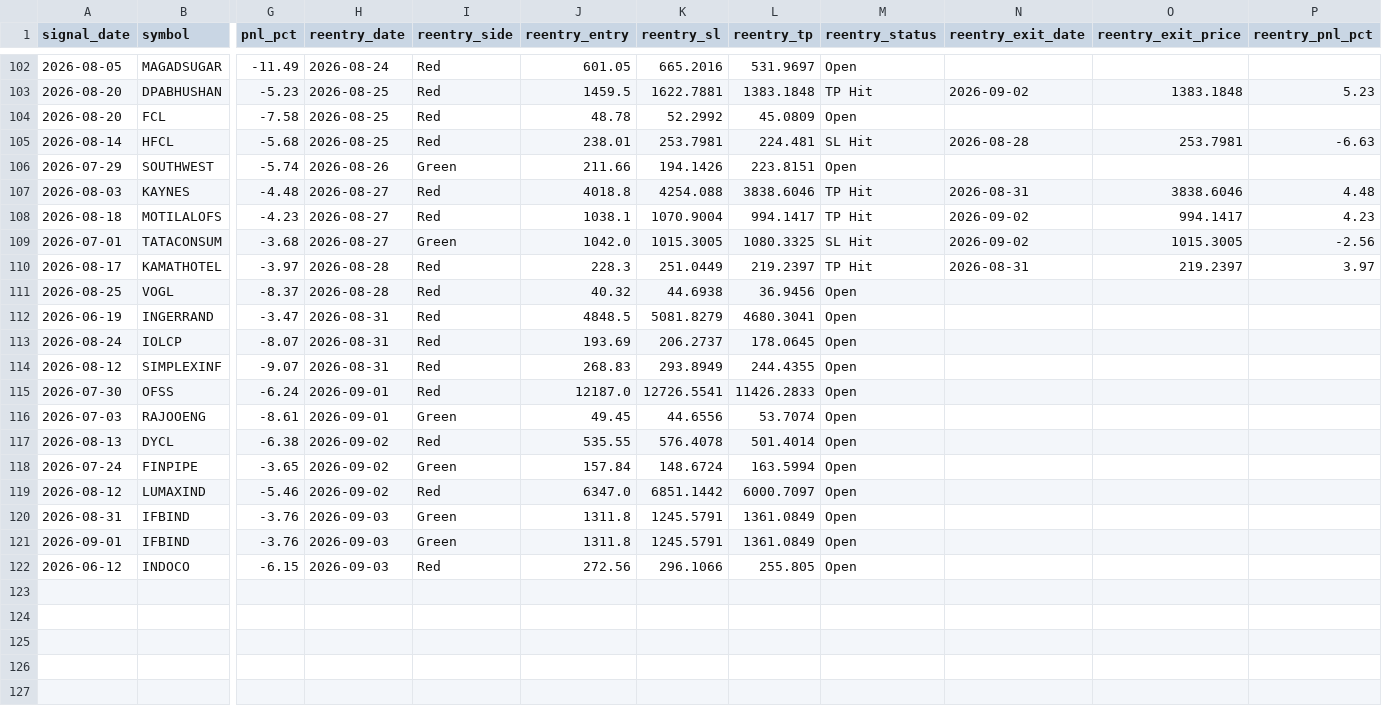
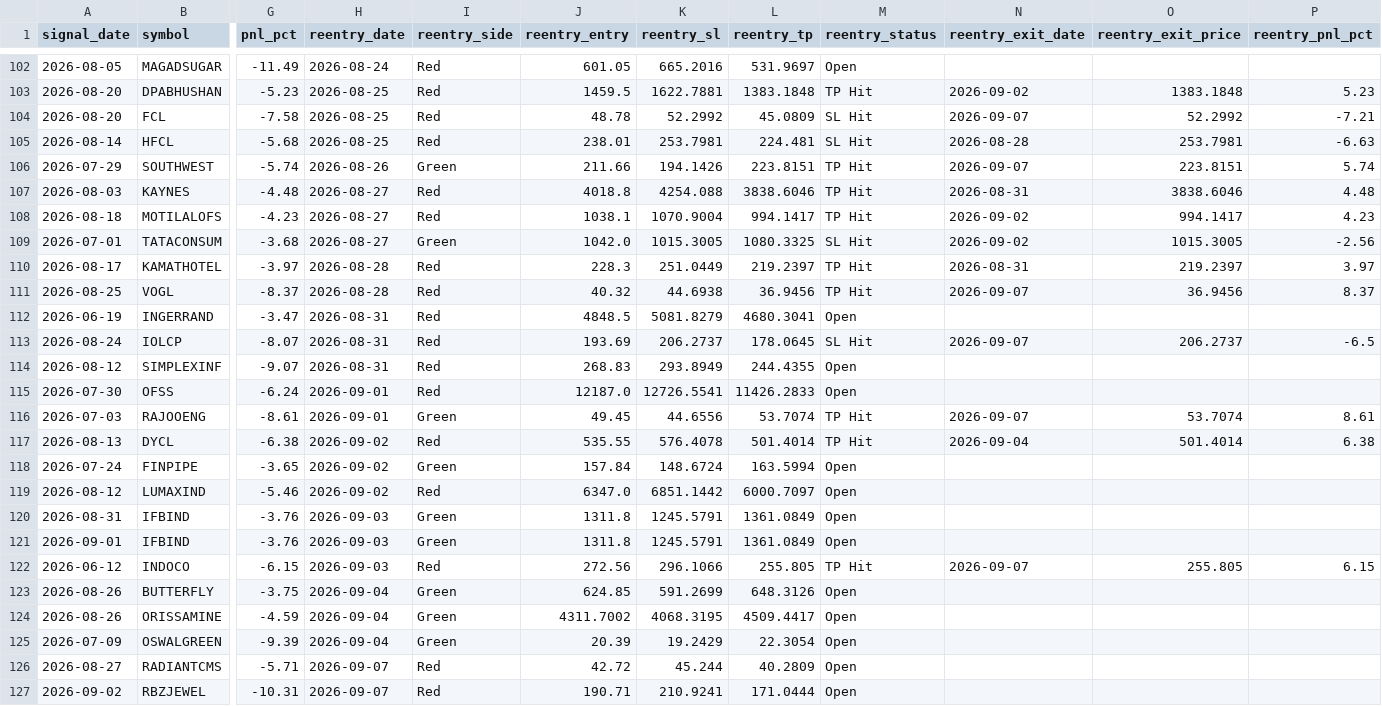
Before and after one commit to faizjio7011-code/checking-trade-signals, a CSV file: report_in/reentry.csv, drawn as a sheet; only a part is shown, gaps mark what is left out; rows hold the shown columns only; the diff covers the shown part only; the diff names each change by its address in the sheet, - before the commit and + after, or states it on an @@ line.

```diff
--- a/report_in/reentry.csv
+++ b/report_in/reentry.csv
-M104 (reentry_status): Open
+M104 (reentry_status): SL Hit
-N104 (reentry_exit_date): (empty)
+N104 (reentry_exit_date): 2026-09-07
-O104 (reentry_exit_price): (empty)
+O104 (reentry_exit_price): 52.2992
-P104 (reentry_pnl_pct): (empty)
+P104 (reentry_pnl_pct): -7.21
-M106 (reentry_status): Open
+M106 (reentry_status): TP Hit
-N106 (reentry_exit_date): (empty)
+N106 (reentry_exit_date): 2026-09-07
-O106 (reentry_exit_price): (empty)
+O106 (reentry_exit_price): 223.8151
-P106 (reentry_pnl_pct): (empty)
+P106 (reentry_pnl_pct): 5.74
-M111 (reentry_status): Open
+M111 (reentry_status): TP Hit
-N111 (reentry_exit_date): (empty)
+N111 (reentry_exit_date): 2026-09-07
-O111 (reentry_exit_price): (empty)
+O111 (reentry_exit_price): 36.9456
-P111 (reentry_pnl_pct): (empty)
+P111 (reentry_pnl_pct): 8.37
-M113 (reentry_status): Open
+M113 (reentry_status): SL Hit
-N113 (reentry_exit_date): (empty)
+N113 (reentry_exit_date): 2026-09-07
-O113 (reentry_exit_price): (empty)
+O113 (reentry_exit_price): 206.2737
-P113 (reentry_pnl_pct): (empty)
+P113 (reentry_pnl_pct): -6.5
-M116:M117 (reentry_status): Open
+M116:M117 (reentry_status): TP Hit
-N116 (reentry_exit_date): (empty)
+N116 (reentry_exit_date): 2026-09-07
-O116 (reentry_exit_price): (empty)
+O116 (reentry_exit_price): 53.7074
-P116 (reentry_pnl_pct): (empty)
+P116 (reentry_pnl_pct): 8.61
-N117 (reentry_exit_date): (empty)
+N117 (reentry_exit_date): 2026-09-04
-O117 (reentry_exit_price): (empty)
+O117 (reentry_exit_price): 501.4014
-P117 (reentry_pnl_pct): (empty)
+P117 (reentry_pnl_pct): 6.38
-M122 (reentry_status): Open
+M122 (reentry_status): TP Hit
-N122 (reentry_exit_date): (empty)
+N122 (reentry_exit_date): 2026-09-07
-O122 (reentry_exit_price): (empty)
+O122 (reentry_exit_price): 255.805
-P122 (reentry_pnl_pct): (empty)
+P122 (reentry_pnl_pct): 6.15
+row 123: 2026-08-26 | BUTTERFLY | -3.75 | 2026-09-04 | Green | 624.85 | 591.2699 | 648.3126 | Open
+row 124: 2026-08-26 | ORISSAMINE | -4.59 | 2026-09-04 | Green | 4311.7002 | 4068.3195 | 4509.4417 | Open
+row 125: 2026-07-09 | OSWALGREEN | -9.39 | 2026-09-04 | Green | 20.39 | 19.2429 | 22.3054 | Open
+row 126: 2026-08-27 | RADIANTCMS | -5.71 | 2026-09-07 | Red | 42.72 | 45.244 | 40.2809 | Open
+row 127: 2026-09-02 | RBZJEWEL | -10.31 | 2026-09-07 | Red | 190.71 | 210.9241 | 171.0444 | Open
```
Also changed, not shown: 1 added row elsewhere in this file, report/reentry.csv, report/sl_hit.csv, 7 other files.
